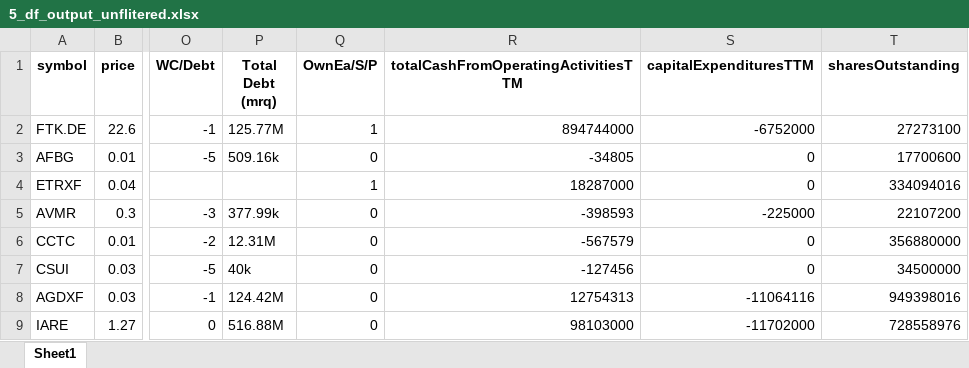
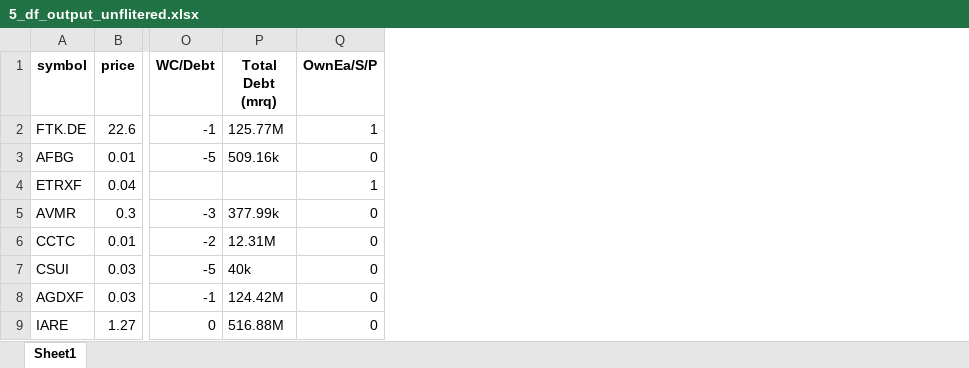
Before and after one commit to randomguy4214/poor-almanac-5, an Excel workbook: 5_df_output_unflitered.xlsx, sheet Sheet1, drawn as a sheet; only a part is shown, gaps mark what is left out; values as stored, in another font and other column widths than the file's, no borders; the diff names each change by its address in the sheet, - before the commit and + after, or states it on an @@ line.

Commit message:
fixed some missing data by getting implied data from other columns

```diff
--- a/5_df_output_unflitered.xlsx (sheet Sheet1)
+++ b/5_df_output_unflitered.xlsx (sheet Sheet1)
-column R, rows 1-9: totalCashFromOperatingActivitiesTTM | 894744000 | -34805 | 18287000 | -398593 | -567579 | -127456 | 12754313 | 98103000
-column S (capitalExpendituresTTM), rows 2-9: -6752000 | 0 | 0 | -225000 | 0 | 0 | -11064116 | -11702000
-column T (sharesOutstanding), rows 2-9: 27273100 | 17700600 | 334094016 | 22107200 | 356880000 | 34500000 | 949398016 | 728558976
```
Also changed, not shown: 5_df_output.xlsx, 1 other file.
